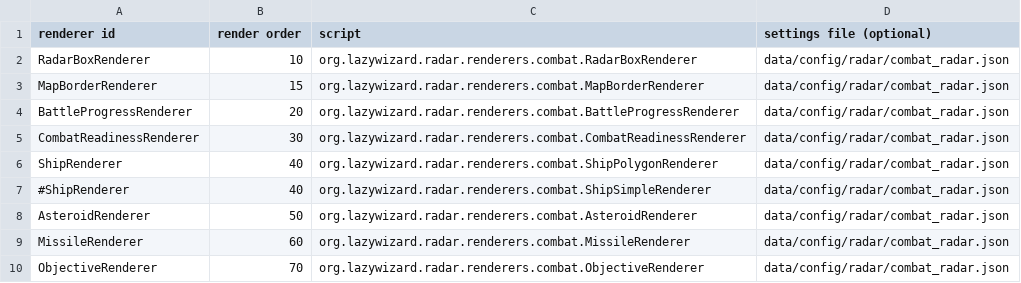
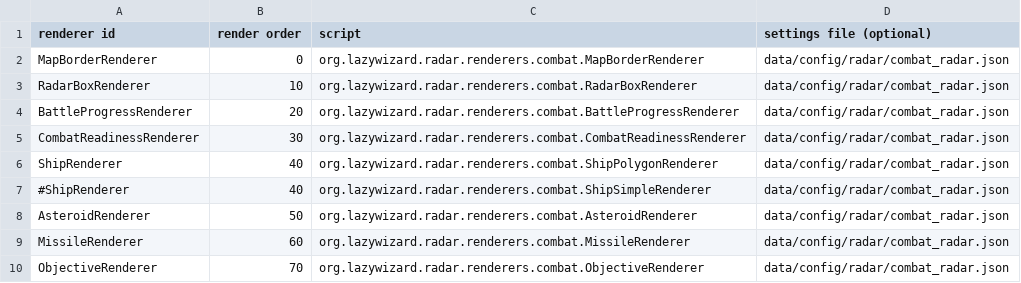
Before and after one commit to LazyWizard/combat-radar, a CSV file: combat_radar_plugins.csv, drawn as a sheet.

Commit message:
More work on MapBorderRenderer

```diff
--- a/combat_radar_plugins.csv
+++ b/combat_radar_plugins.csv
@@ -1,4 +1,4 @@
 renderer id,render order,script,settings file (optional)
+MapBorderRenderer,0,org.lazywizard.radar.renderers.combat.MapBorderRenderer,data/config/radar/combat_radar.json
 RadarBoxRenderer,10,org.lazywizard.radar.renderers.combat.RadarBoxRenderer,data/config/radar/combat_radar.json
-MapBorderRenderer,15,org.lazywizard.radar.renderers.combat.MapBorderRenderer,data/config/radar/combat_radar.json
 BattleProgressRenderer,20,org.lazywizard.radar.renderers.combat.BattleProgressRenderer,data/config/radar/combat_radar.json
```
Also changed, not shown: 2 other files.
